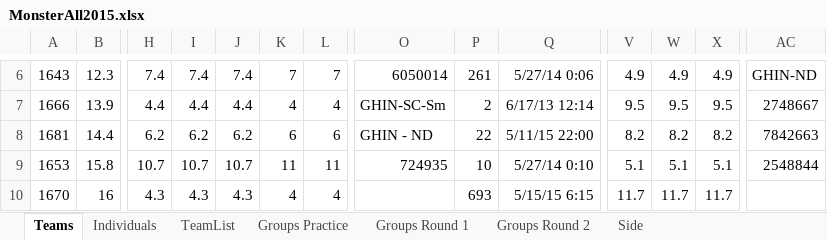
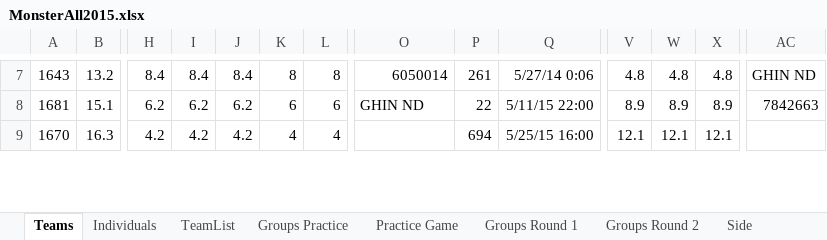
Before and after one commit to monster-golf/monster-golf, an Excel workbook: monster-golf-docs/monster2015/MonsterAll2015.xlsx, sheet Teams, drawn as a sheet; only a part is shown, gaps mark what is left out; values as stored, in another font and other column widths than the file's, no borders; removed rows and columns are numbered as before the commit, all else as after; rows hold the shown columns only; the diff covers the shown part only; the diff names each change by its address in the sheet, - before the commit and + after, or states it on an @@ line.

```diff
--- a/monster-golf-docs/monster2015/MonsterAll2015.xlsx (sheet Teams)
+++ b/monster-golf-docs/monster2015/MonsterAll2015.xlsx (sheet Teams)
+sheet tab: Practice Game
-B7: 12.3
+B7: 13.2
-H7: 7.4
+H7: 8.4
-I7: 7.4
+I7: 8.4
-J7: 7.4
+J7: 8.4
-K7: 7
+K7: 8
-L7: 7
+L7: 8
-V7: 4.9
+V7: 4.8
-W7: 4.9
+W7: 4.8
-X7: 4.9
+X7: 4.8
-AC7: GHIN-ND
+AC7: GHIN ND
-row 7: 1666 | 13.9 | 4.4 | 4.4 | 4.4 | 4 | 4 | GHIN-SC-Sm | 2 | 6/17/13 12:14 | 9.5 | 9.5 | 9.5 | 2748667
-B8: 14.4
+B8: 15.1
-O8: GHIN - ND
+O8: GHIN ND
-V8: 8.2
+V8: 8.9
-W8: 8.2
+W8: 8.9
-X8: 8.2
+X8: 8.9
-row 9: 1653 | 15.8 | 10.7 | 10.7 | 10.7 | 11 | 11 | 724935 | 10 | 5/27/14 0:10 | 5.1 | 5.1 | 5.1 | 2548844
-B9: 16
+B9: 16.3
-H9: 4.3
+H9: 4.2
-I9: 4.3
+I9: 4.2
-J9: 4.3
+J9: 4.2
-P9: 693
+P9: 694
-Q9: 5/15/15 6:15
+Q9: 5/25/15 16:00
-V9: 11.7
+V9: 12.1
-W9: 11.7
+W9: 12.1
-X9: 11.7
+X9: 12.1
```
Also changed, not shown: 6 added rows, 4 removed rows and 177 edited cells elsewhere in this sheet, sheet Groups Practice, sheet Groups Round 2, sheet Groups Round 1, sheet Individuals, 1 other file.
